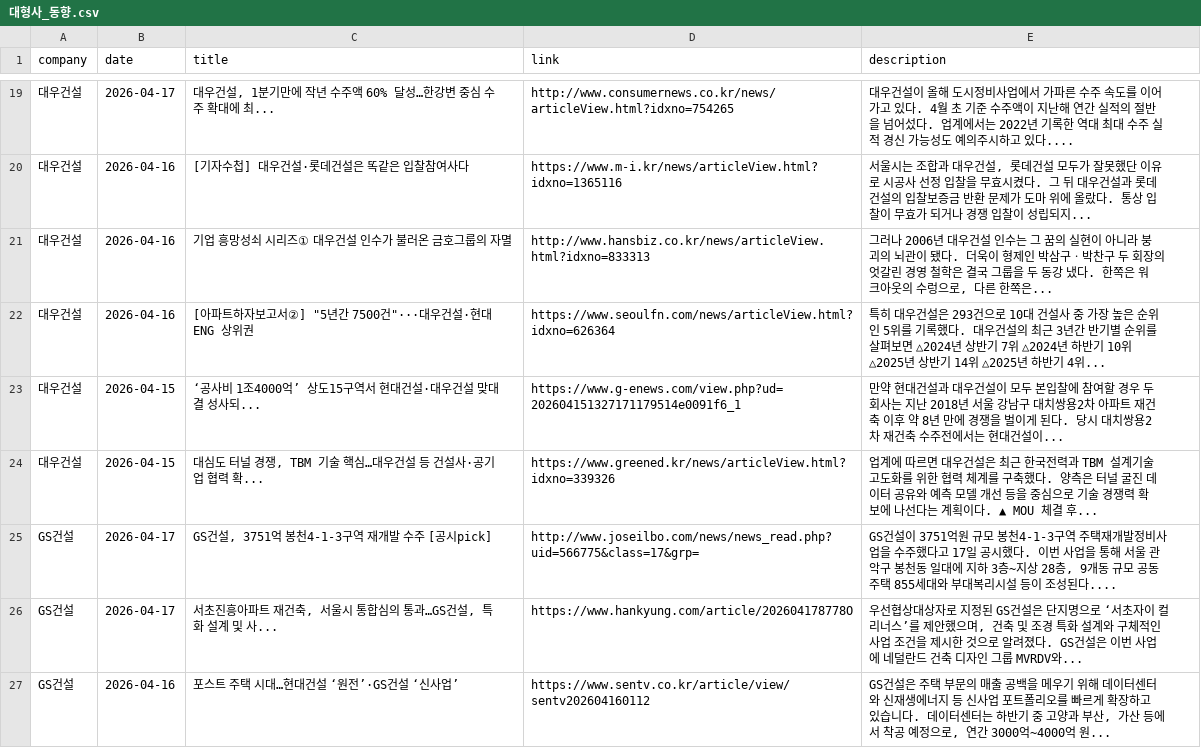
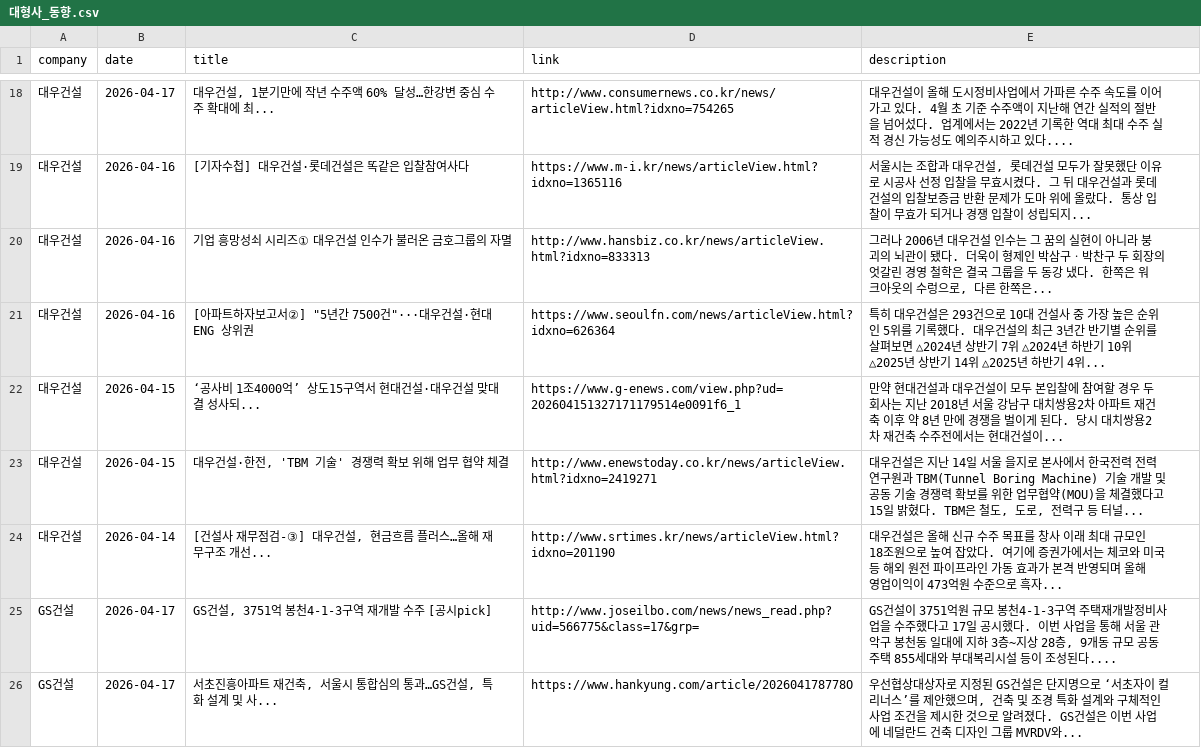
Before and after one commit to hdec-daily-news/hdec-competitors, a CSV file: 대형사_동향.csv, drawn as a sheet; only a part is shown, gaps mark what is left out; the shorter side is filled out with more unchanged rows; the diff covers the shown part only.

```diff
--- a/대형사_동향.csv
+++ b/대형사_동향.csv
@@ -23,3 +22,4 @@
 대우건설,2026-04-15,‘공사비 1조4000억’ 상도15구역서 현대건설·대우건설 맞대결 성사되...,https://www.g-enews.com/view.php?ud=202604151327171179514e0091f6_1,만약 현대건설과 대우건설이 모두 본입찰에 참여할 경우 두 회사는 지난 2018년 서울 강남구 대치쌍용2차 아파트 재건축 이후 약 8년 만에 경쟁을 벌이게 된다. 당시 대치쌍용2차 재건축 수주전에서는 현대건설이...
-대우건설,2026-04-15,"대심도 터널 경쟁, TBM 기술 핵심…대우건설 등 건설사·공기업 협력 확...",https://www.greened.kr/news/articleView.html?idxno=339326,업계에 따르면 대우건설은 최근 한국전력과 TBM 설계기술 고도화를 위한 협력 체계를 구축했다. 양측은 터널 굴진 데이터 공유와 예측 모델 개선 등을 중심으로 기술 경쟁력 확보에 나선다는 계획이다. ▲ MOU 체결 후...
+대우건설,2026-04-15,"대우건설·한전, 'TBM 기술' 경쟁력 확보 위해 업무 협약 체결",http://www.enewstoday.co.kr/news/articleView.html?idxno=2419271,"대우건설은 지난 14일 서울 을지로 본사에서 한국전력 전력연구원과 TBM(Tunnel Boring Machine) 기술 개발 및 공동 기술 경쟁력 확보를 위한 업무협약(MOU)을 체결했다고 15일 밝혔다. TBM은 철도, 도로, 전력구 등 터널... "
+대우건설,2026-04-14,"[건설사 재무점검-③] 대우건설, 현금흐름 플러스…올해 재무구조 개선...",http://www.srtimes.kr/news/articleView.html?idxno=201190,대우건설은 올해 신규 수주 목표를 창사 이래 최대 규모인 18조원으로 높여 잡았다. 여기에 증권가에서는 체코와 미국 등 해외 원전 파이프라인 가동 효과가 본격 반영되며 올해 영업이익이 473억원 수준으로 흑자...
 GS건설,2026-04-17,"GS건설, 3751억 봉천4-1-3구역 재개발 수주 [공시pick]",http://www.joseilbo.com/news/news_read.php?uid=566775&class=17&grp=,"GS건설이 3751억원 규모 봉천4-1-3구역 주택재개발정비사업을 수주했다고 17일 공시했다. 이번 사업을 통해 서울 관악구 봉천동 일대에 지하 3층~지상 28층, 9개동 규모 공동주택 855세대와 부대복리시설 등이 조성된다.... "
```
Also changed, not shown: 7 added rows, 8 removed rows and 11 edited cells elsewhere in this file, 1 other file.
